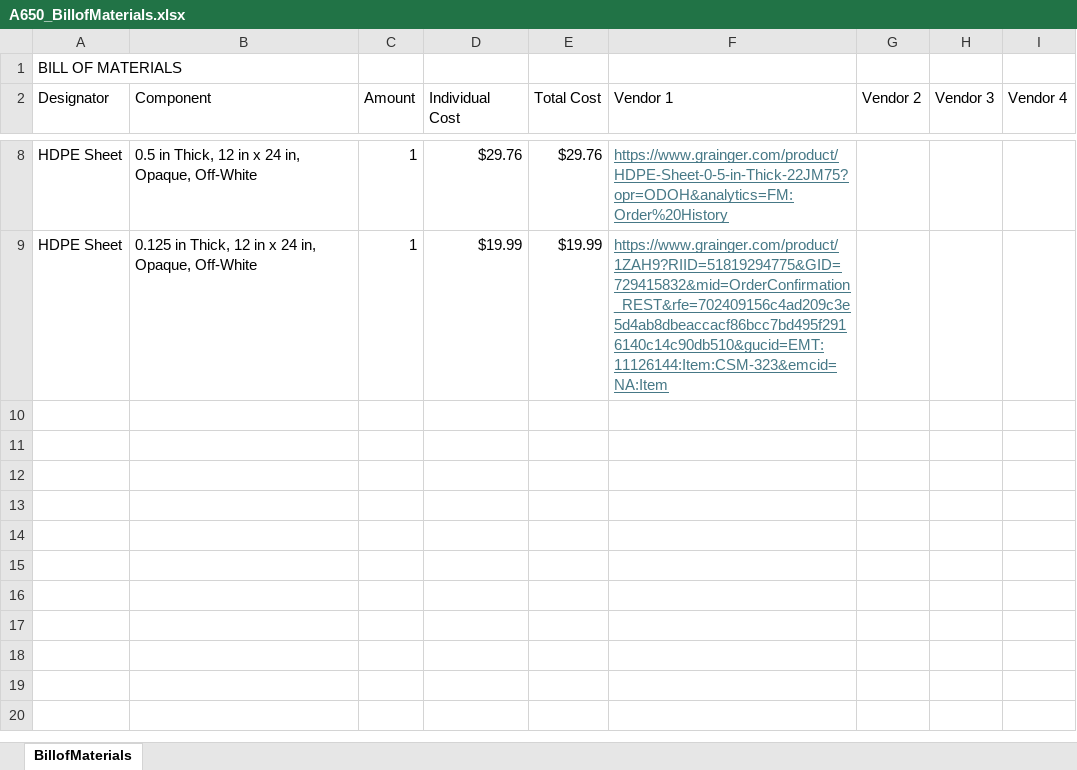
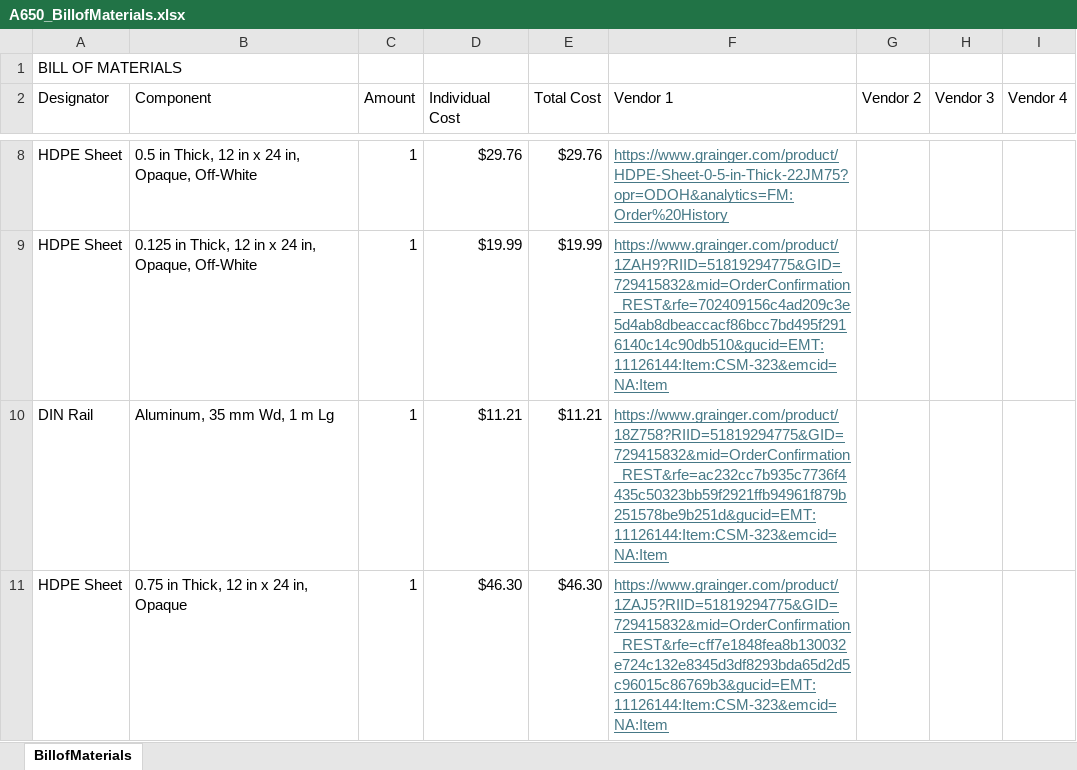
Before and after one commit to ARTS-Laboratory/Compact-NMR, an Excel workbook: System_development/magnet_design/A650-88/A650_BillofMaterials.xlsx, sheet BillofMaterials, drawn as a sheet; only a part is shown, gaps mark what is left out; values as stored, in another font and other column widths than the file's, no borders; the diff names each change by its address in the sheet, - before the commit and + after, or states it on an @@ line.

```diff
--- a/System_development/magnet_design/A650-88/A650_BillofMaterials.xlsx (sheet BillofMaterials)
+++ b/System_development/magnet_design/A650-88/A650_BillofMaterials.xlsx (sheet BillofMaterials)
+row 10: DIN Rail | Aluminum, 35 mm Wd, 1 m Lg | 1 | $11.21 | $11.21 | https://www.grainger.com/product/18Z758?RIID=51819294775&GID=729415832&mid=OrderConfirmation_REST&rfe=ac232cc7b935c7736f4435c50323bb59f2921ffb94961f879b251578be9b251d&gucid=EMT:11126144:Item:CSM-323&emcid=NA:Item
+row 11: HDPE Sheet | 0.75 in Thick, 12 in x 24 in, Opaque | 1 | $46.30 | $46.30 | https://www.grainger.com/product/1ZAJ5?RIID=51819294775&GID=729415832&mid=OrderConfirmation_REST&rfe=cff7e1848fea8b130032e724c132e8345d3df8293bda65d2d5c96015c86769b3&gucid=EMT:11126144:Item:CSM-323&emcid=NA:Item
```
Also changed, not shown: 2 other files.
